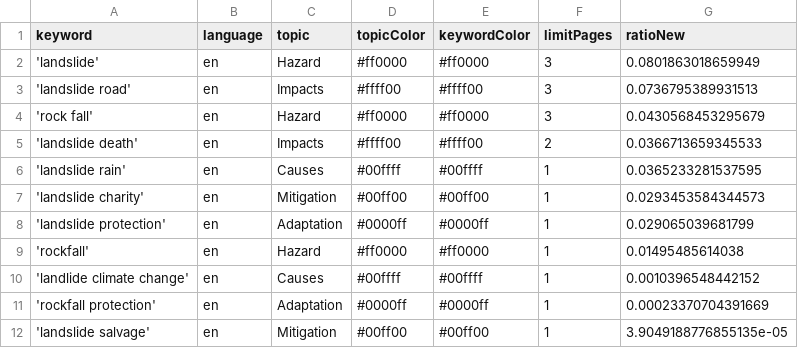
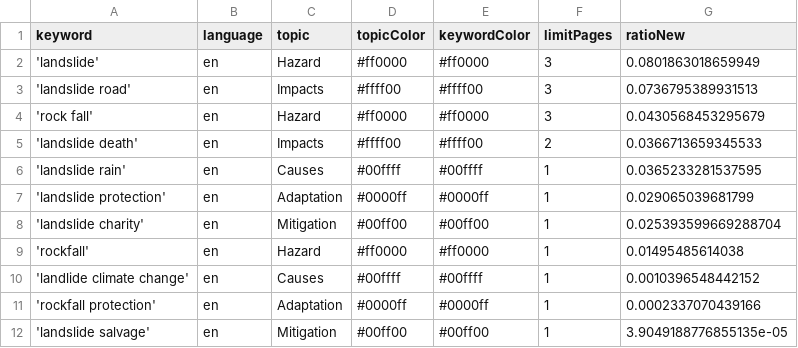
Before and after one commit to celiapi-news/landslideIsComing, a CSV file: keywords.csv, drawn as a sheet.

Commit message:
Commit from GitHub Actions (harvest:0.0)

```diff
--- a/keywords.csv
+++ b/keywords.csv
@@ -6,7 +6,7 @@ keyword,language,topic,topicColor,keywordColor,limitPages,ratioNew
 'landslide rain',en,Causes,#00ffff,#00ffff,1,0.0365233281537595
-'landslide charity',en,Mitigation,#00ff00,#00ff00,1,0.0293453584344573
 'landslide protection',en,Adaptation,#0000ff,#0000ff,1,0.029065039681799
+'landslide charity',en,Mitigation,#00ff00,#00ff00,1,0.025393599669288704
 'rockfall',en,Hazard,#ff0000,#ff0000,1,0.01495485614038
 'landlide climate change',en,Causes,#00ffff,#00ffff,1,0.0010396548442152
-'rockfall protection',en,Adaptation,#0000ff,#0000ff,1,0.00023370704391669
+'rockfall protection',en,Adaptation,#0000ff,#0000ff,1,0.0002337070439166
 'landslide salvage',en,Mitigation,#00ff00,#00ff00,1,3.9049188776855135e-05
```
